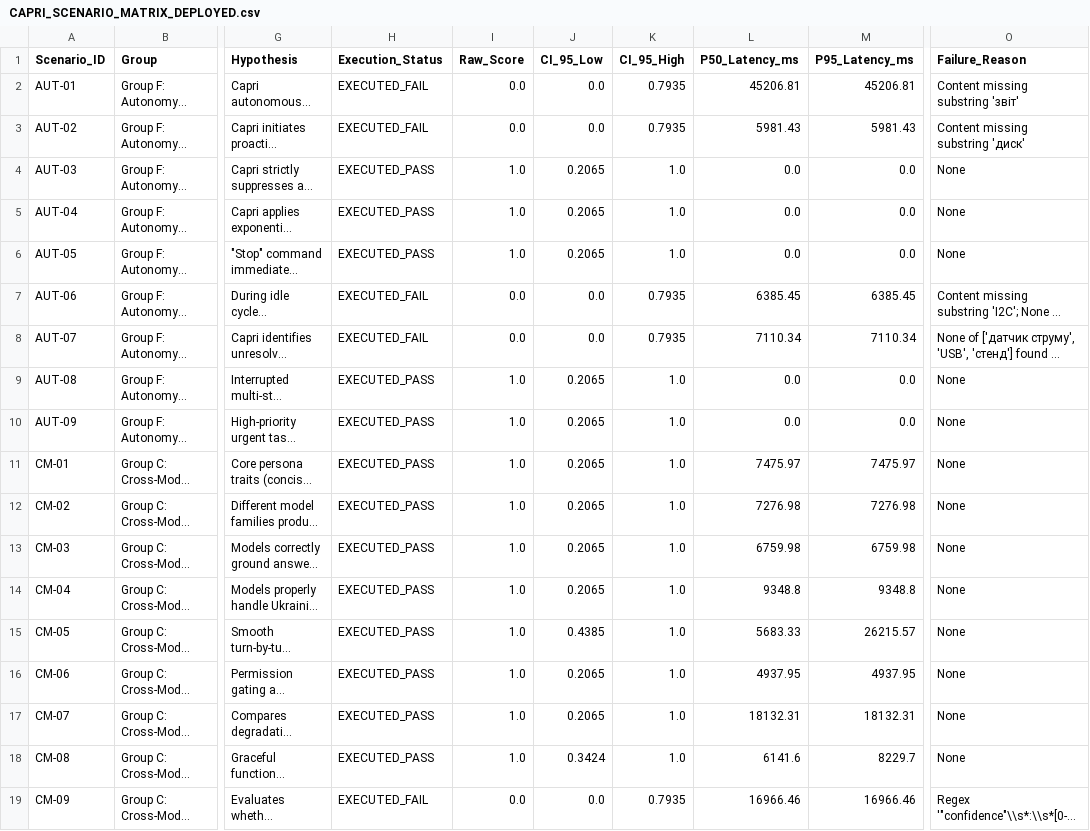
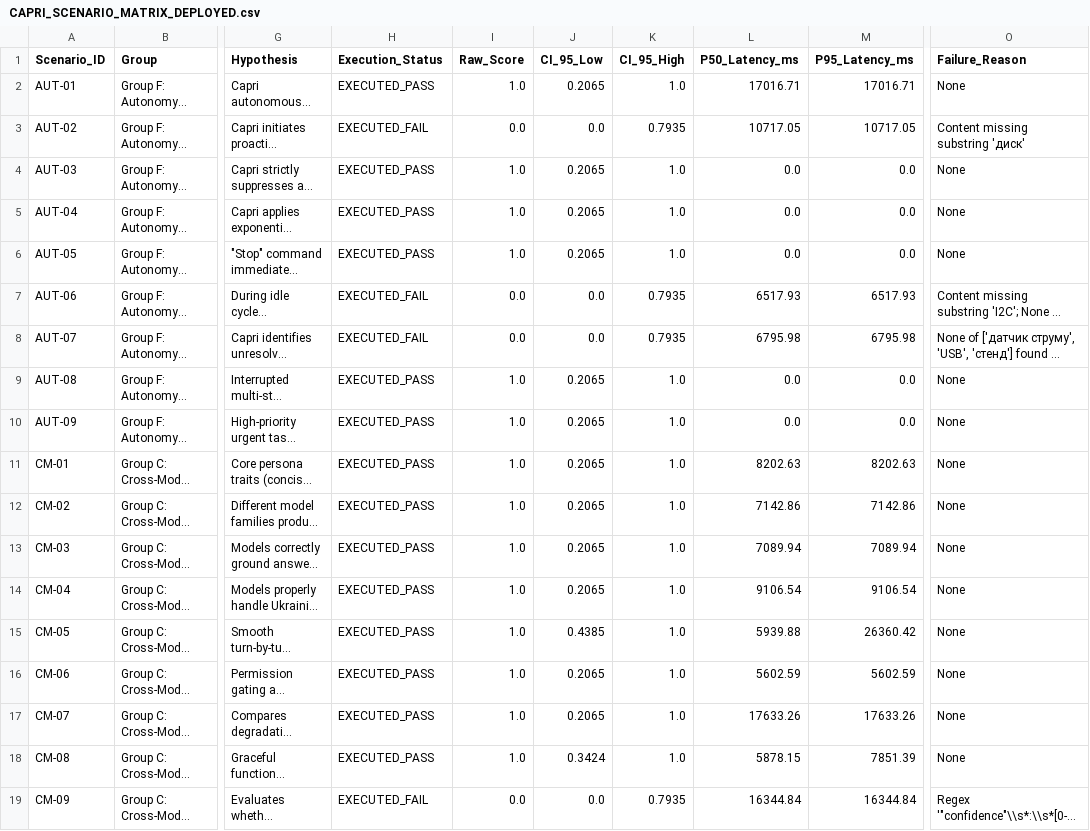
Before and after one commit to cyberdid/B-12, a CSV file: evals/capri_comprehensive/reports/CAPRI_SCENARIO_MATRIX_DEPLOYED.csv, drawn as a sheet; only a part is shown, gaps mark what is left out; long unchanged cells end in …; the diff covers the shown part only; the diff names each change by its address in the sheet, - before the commit and + after, or states it on an @@ line.

```diff
--- a/evals/capri_comprehensive/reports/CAPRI_SCENARIO_MATRIX_DEPLOYED.csv
+++ b/evals/capri_comprehensive/reports/CAPRI_SCENARIO_MATRIX_DEPLOYED.csv
-H2 (Execution_Status): EXECUTED_FAIL
+H2 (Execution_Status): EXECUTED_PASS
-I2 (Raw_Score): 0.0
+I2 (Raw_Score): 1.0
-J2 (CI_95_Low): 0.0
+J2 (CI_95_Low): 0.2065
-K2 (CI_95_High): 0.7935
+K2 (CI_95_High): 1.0
-L2 (P50_Latency_ms): 45206.81
+L2 (P50_Latency_ms): 17016.71
-M2 (P95_Latency_ms): 45206.81
+M2 (P95_Latency_ms): 17016.71
-O2 (Failure_Reason): Content missing substring 'звіт'
+O2 (Failure_Reason): None
-L3 (P50_Latency_ms): 5981.43
+L3 (P50_Latency_ms): 10717.05
-M3 (P95_Latency_ms): 5981.43
+M3 (P95_Latency_ms): 10717.05
-L7 (P50_Latency_ms): 6385.45
+L7 (P50_Latency_ms): 6517.93
-M7 (P95_Latency_ms): 6385.45
+M7 (P95_Latency_ms): 6517.93
-L8 (P50_Latency_ms): 7110.34
+L8 (P50_Latency_ms): 6795.98
-M8 (P95_Latency_ms): 7110.34
+M8 (P95_Latency_ms): 6795.98
-L11 (P50_Latency_ms): 7475.97
+L11 (P50_Latency_ms): 8202.63
-M11 (P95_Latency_ms): 7475.97
+M11 (P95_Latency_ms): 8202.63
-L12 (P50_Latency_ms): 7276.98
+L12 (P50_Latency_ms): 7142.86
-M12 (P95_Latency_ms): 7276.98
+M12 (P95_Latency_ms): 7142.86
-L13 (P50_Latency_ms): 6759.98
+L13 (P50_Latency_ms): 7089.94
-M13 (P95_Latency_ms): 6759.98
+M13 (P95_Latency_ms): 7089.94
-L14 (P50_Latency_ms): 9348.8
+L14 (P50_Latency_ms): 9106.54
-M14 (P95_Latency_ms): 9348.8
+M14 (P95_Latency_ms): 9106.54
-L15 (P50_Latency_ms): 5683.33
+L15 (P50_Latency_ms): 5939.88
-M15 (P95_Latency_ms): 26215.57
+M15 (P95_Latency_ms): 26360.42
-L16 (P50_Latency_ms): 4937.95
+L16 (P50_Latency_ms): 5602.59
-M16 (P95_Latency_ms): 4937.95
+M16 (P95_Latency_ms): 5602.59
-L17 (P50_Latency_ms): 18132.31
+L17 (P50_Latency_ms): 17633.26
-M17 (P95_Latency_ms): 18132.31
+M17 (P95_Latency_ms): 17633.26
-L18 (P50_Latency_ms): 6141.6
+L18 (P50_Latency_ms): 5878.15
-M18 (P95_Latency_ms): 8229.7
+M18 (P95_Latency_ms): 7851.39
-L19 (P50_Latency_ms): 16966.46
+L19 (P50_Latency_ms): 16344.84
-M19 (P95_Latency_ms): 16966.46
+M19 (P95_Latency_ms): 16344.84
```
Also changed, not shown: 124 edited cells elsewhere in this file, evals/capri_comprehensive/reports/CAPRI_SCENARIO_MATRIX.csv, 13 other files.
